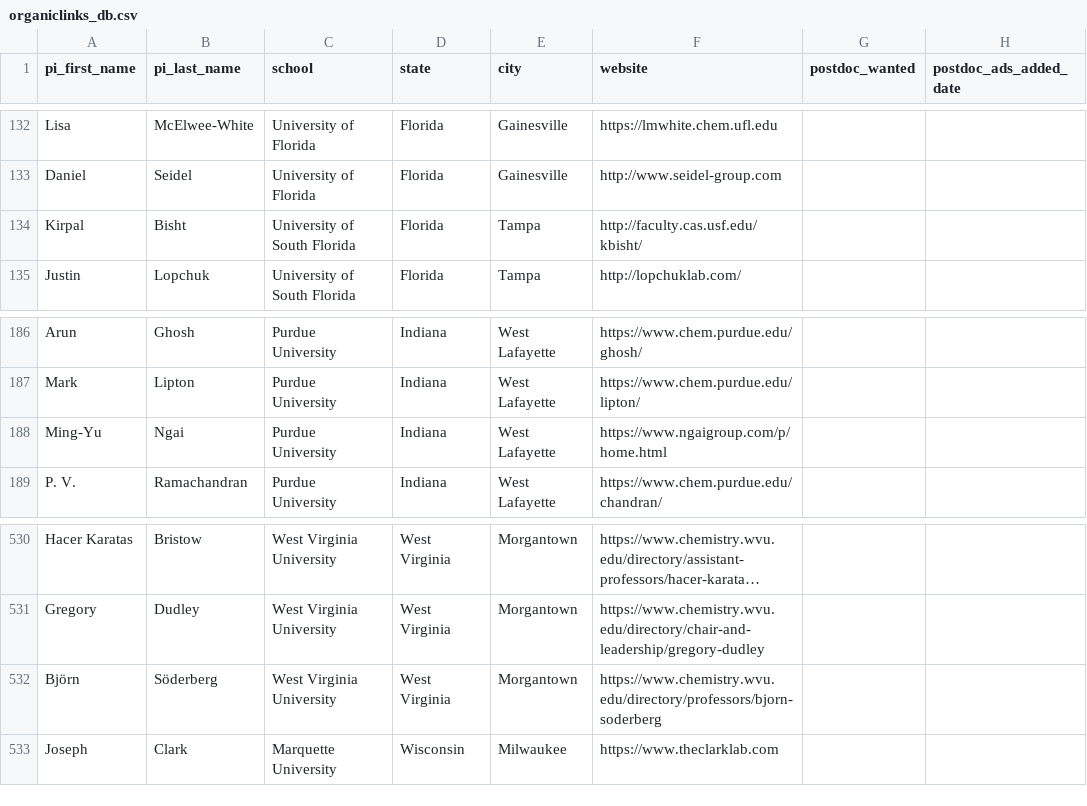
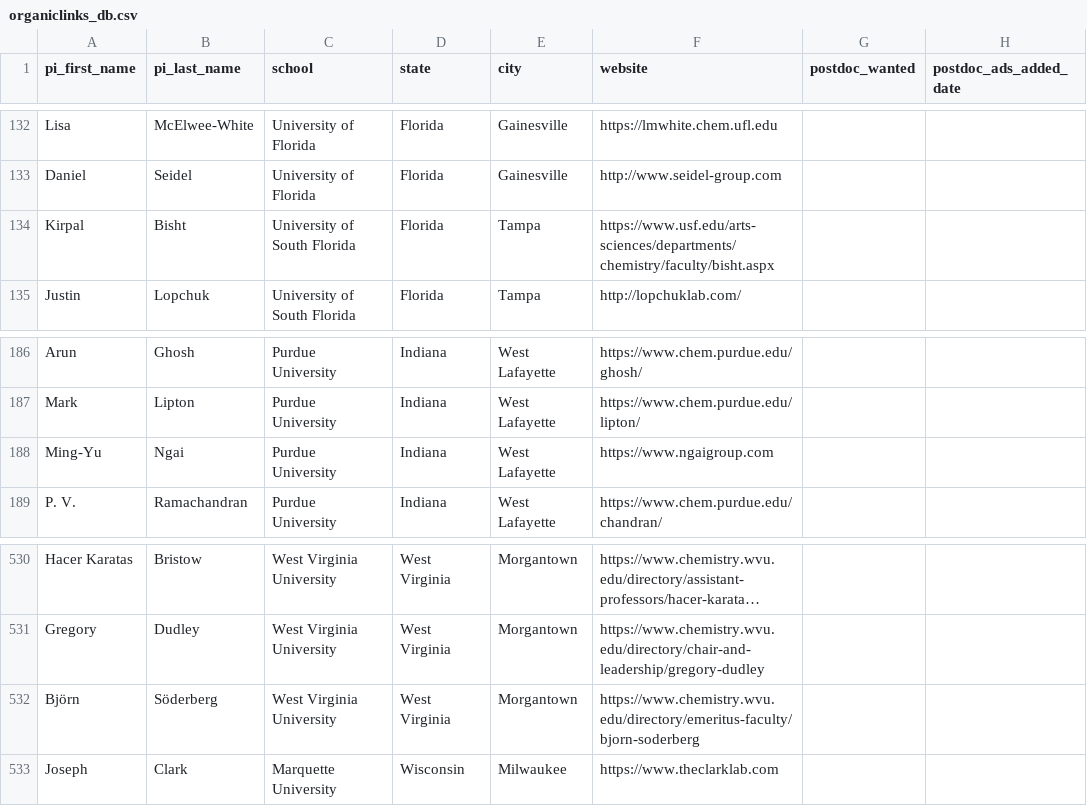
Before and after one commit to khoivan88/organiclinks-v2, a CSV file: data/organiclinks_db.csv, drawn as a sheet; only a part is shown, gaps mark what is left out; long unchanged cells end in …; the diff names each change by its address in the sheet, - before the commit and + after, or states it on an @@ line.

Commit message:
Committing spreadsheet content on 2/7/2024: by b-myers@onu.edu Fixed a couple more

```diff
--- a/data/organiclinks_db.csv
+++ b/data/organiclinks_db.csv
-F134 (website): http://faculty.cas.usf.edu/kbisht/
+F134 (website): https://www.usf.edu/arts-sciences/departments/chemistry/faculty/bisht.aspx
-F188 (website): https://www.ngaigroup.com/p/home.html
+F188 (website): https://www.ngaigroup.com
-F532 (website): https://www.chemistry.wvu.edu/directory/professors/bjorn-soderberg
+F532 (website): https://www.chemistry.wvu.edu/directory/emeritus-faculty/bjorn-soderberg
```
